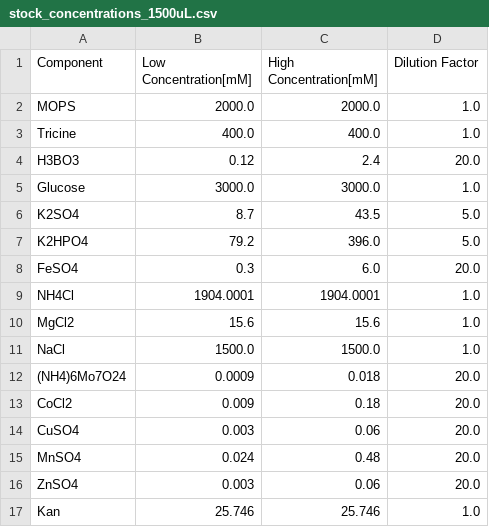
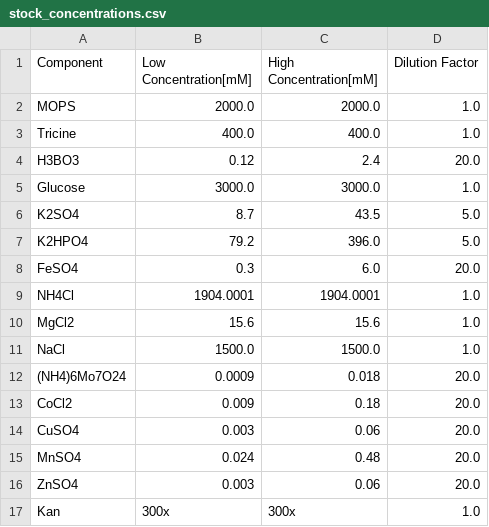
Before and after one commit to JBEI/media_compiler, a CSV file: data/flaviolin/stock_concentrations.csv (was data/flaviolin/stock_concentrations_1500uL.csv), drawn as a sheet.

Commit message:
Updating stock concentration file with Kan as a factor

```diff
--- a/data/flaviolin/stock_concentrations_1500uL.csv
+++ b/data/flaviolin/stock_concentrations.csv
@@ -16,2 +16,2 @@ MnSO4,0.024,0.48,20.0
 ZnSO4,0.003,0.06,20.0
-Kan,25.746,25.746,1.0
+Kan,300x,300x,1.0
```
